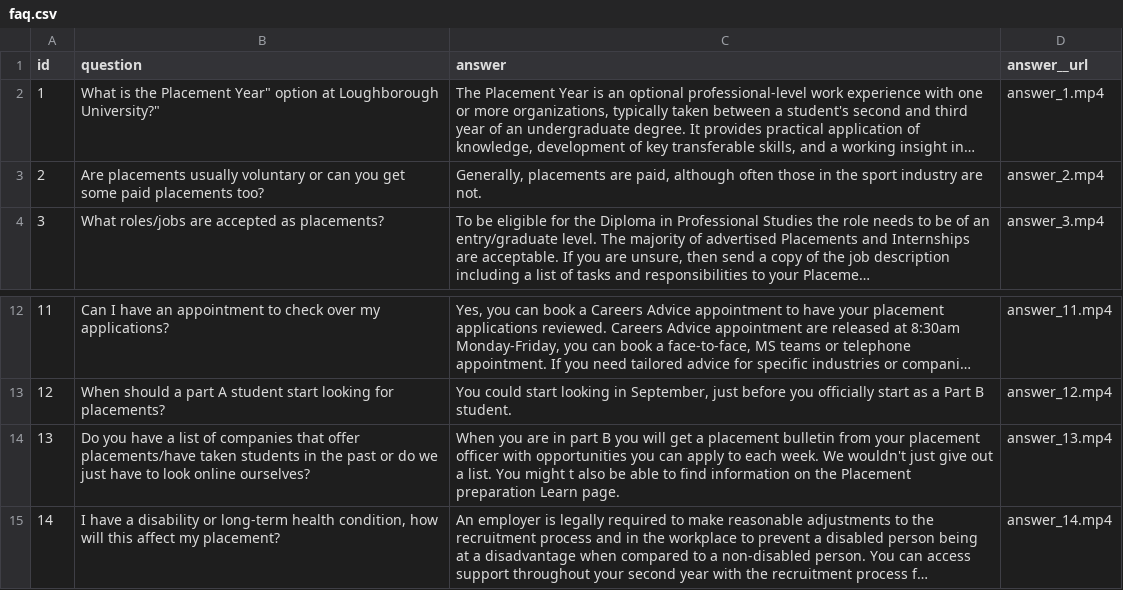
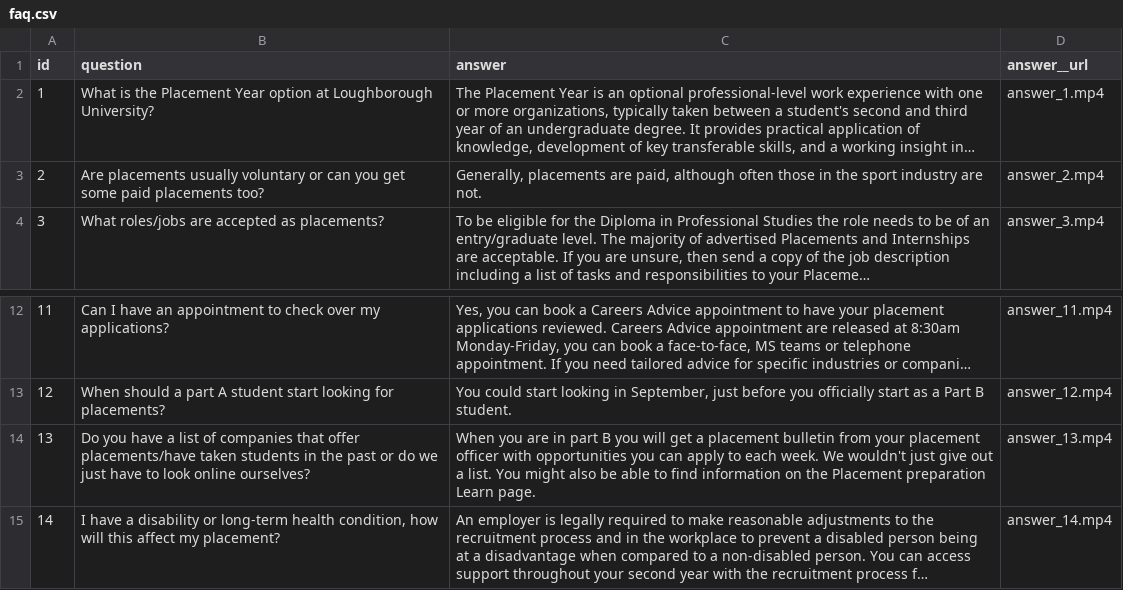
Before and after one commit to H4SSA4AN/FAQConcept, a CSV file: faq-video-poc/data/faq.csv, drawn as a sheet; only a part is shown, gaps mark what is left out; long unchanged cells end in …; the diff names each change by its address in the sheet, - before the commit and + after, or states it on an @@ line.

Commit message:
Update TTS input message, enhance FAQ CSV formatting, and implement voice activation detection
- Changed TTS input message to provide information about the placement year at Loughborough University.
- Fixed formatting issues in FAQ CSV for improved readability.
- Added new questions to the questions CSV for better interaction.
- Enhanced app initialization logic to prevent double initialization during Flask reloader.
- Introduced voice activation detection for hands-free interaction in the web application.

```diff
--- a/faq-video-poc/data/faq.csv
+++ b/faq-video-poc/data/faq.csv
-B2 (question): …the Placement Year" option at Loughborough University?"
+B2 (question): …the Placement Year option at Loughborough University?
-C14 (answer): …You might t also be…
+C14 (answer): …You might also be…
```
Also changed, not shown: 7 other files.
